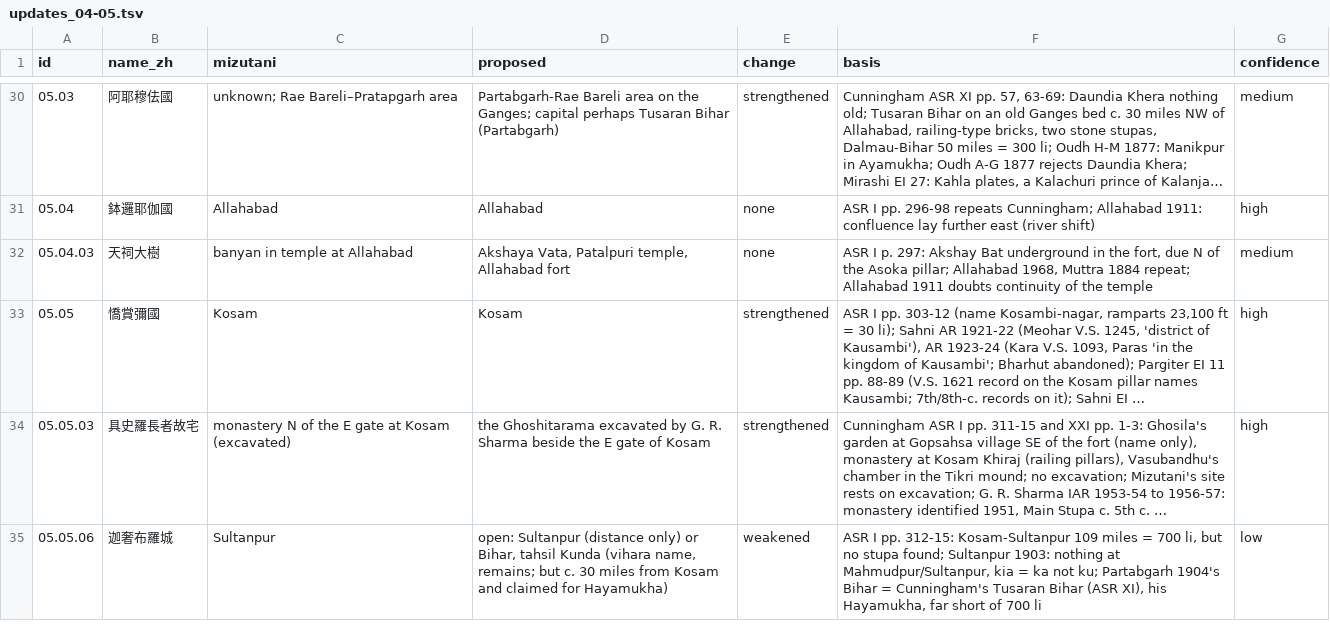
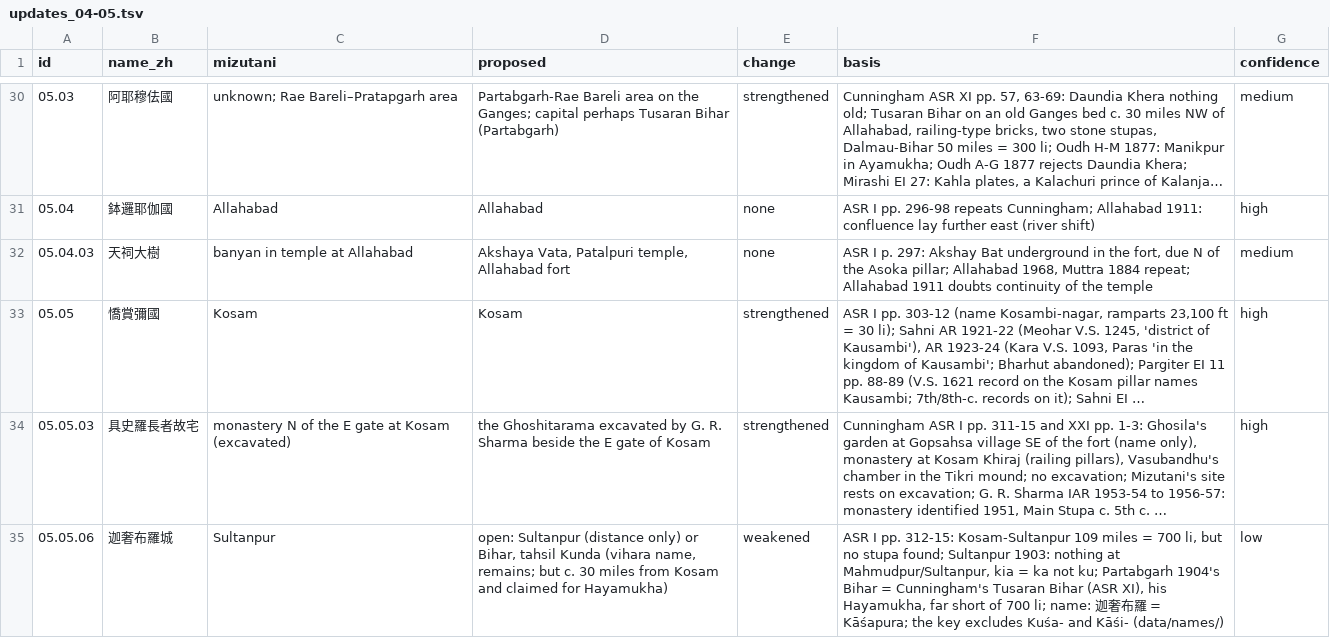
Before and after one commit to kengoharimoto/xuanzang-places, a TSV file: data/notes/updates_04-05.tsv, drawn as a sheet; only a part is shown, gaps mark what is left out; long unchanged cells end in …; the diff covers the shown part only; the diff names each change by its address in the sheet, - before the commit and + after, or states it on an @@ line.

```diff
--- a/data/notes/updates_04-05.tsv
+++ b/data/notes/updates_04-05.tsv
-F35 (basis): …of 700 li
+F35 (basis): …of 700 li; name: 迦奢布羅 = Kāśapura; the key excludes Kuśa- and Kāśi- (data/names/)
```
Also changed, not shown: 6 edited cells elsewhere in this file, data/notes/updates_06-07.tsv, data/notes/updates_08-09.tsv, 37 other files.
